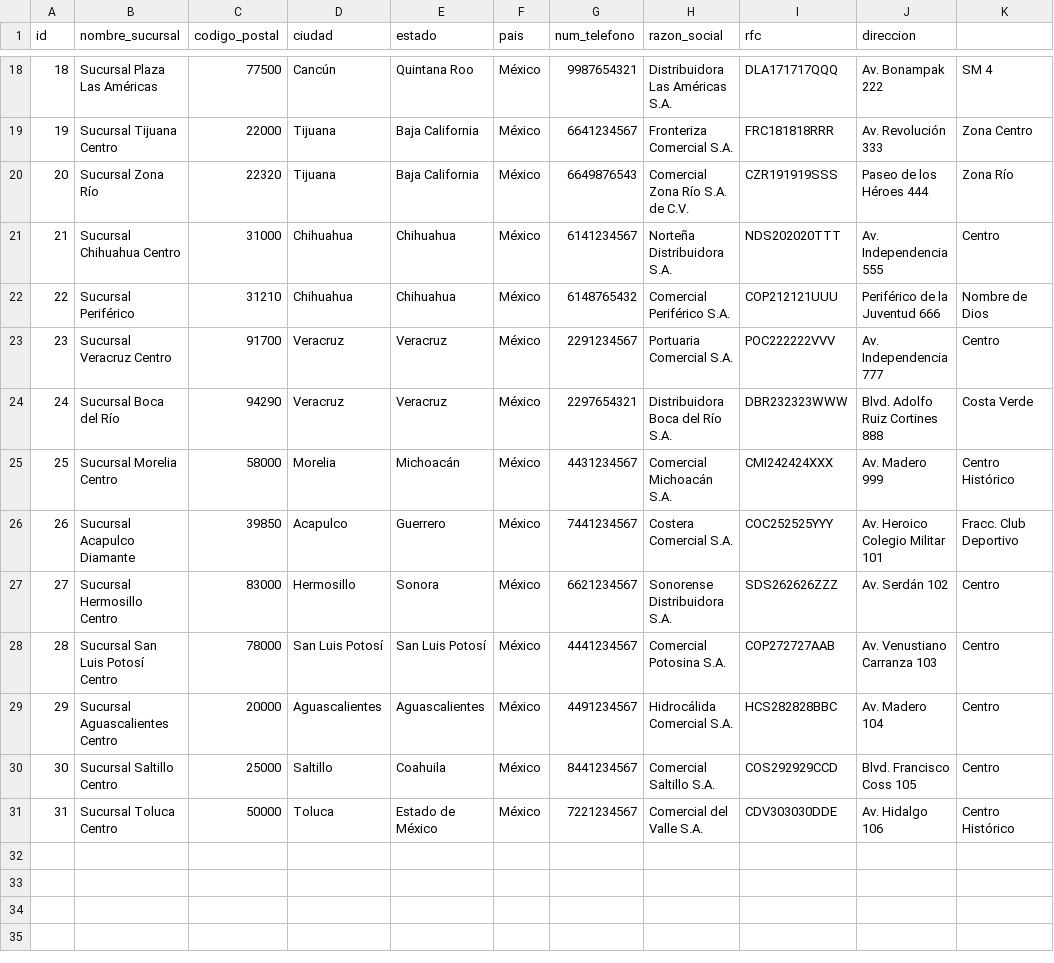
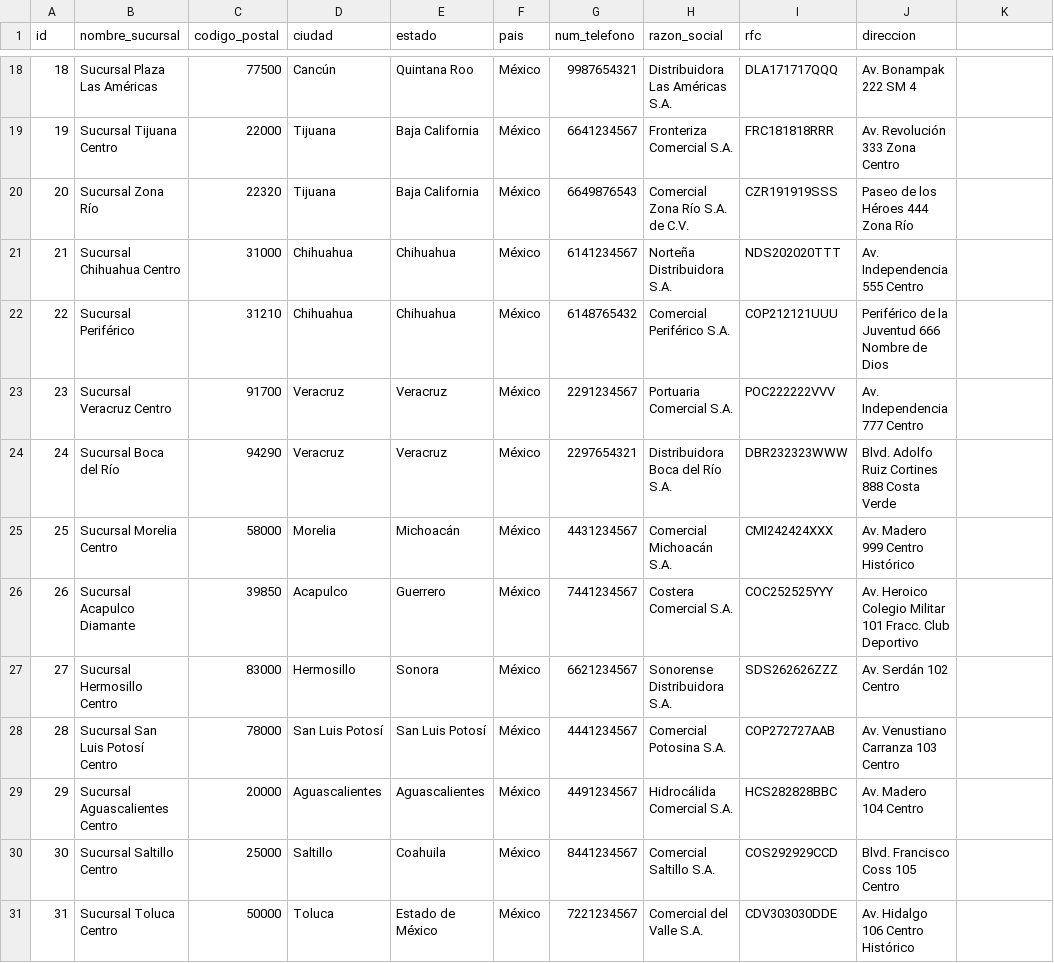
Before and after one commit to LAngelVp/TuleVenta, a CSV file: datos/sucursales.csv, drawn as a sheet; only a part is shown, gaps mark what is left out; the diff covers the shown part only.

```diff
--- a/datos/sucursales.csv
+++ b/datos/sucursales.csv
@@ -18,14 +18,14 @@ id,nombre_sucursal,codigo_postal,ciudad,estado,pais,num_telefono,razon_social,rf
-18,Sucursal Plaza Las Américas,77500,Cancún,Quintana Roo,México,9987654321,Distribuidora Las Américas S.A.,DLA171717QQQ,Av. Bonampak 222, SM 4
-19,Sucursal Tijuana Centro,22000,Tijuana,Baja California,México,6641234567,Fronteriza Comercial S.A.,FRC181818RRR,Av. Revolución 333, Zona Centro
-20,Sucursal Zona Río,22320,Tijuana,Baja California,México,6649876543,Comercial Zona Río S.A. de C.V.,CZR191919SSS,Paseo de los Héroes 444, Zona Río
-21,Sucursal Chihuahua Centro,31000,Chihuahua,Chihuahua,México,6141234567,Norteña Distribuidora S.A.,NDS202020TTT,Av. Independencia 555, Centro
-22,Sucursal Periférico,31210,Chihuahua,Chihuahua,México,6148765432,Comercial Periférico S.A.,COP212121UUU,Periférico de la Juventud 666, Nombre de Dios
-23,Sucursal Veracruz Centro,91700,Veracruz,Veracruz,México,2291234567,Portuaria Comercial S.A.,POC222222VVV,Av. Independencia 777, Centro
-24,Sucursal Boca del Río,94290,Veracruz,Veracruz,México,2297654321,Distribuidora Boca del Río S.A.,DBR232323WWW,Blvd. Adolfo Ruiz Cortines 888, Costa Verde
-25,Sucursal Morelia Centro,58000,Morelia,Michoacán,México,4431234567,Comercial Michoacán S.A.,CMI242424XXX,Av. Madero 999, Centro Histórico
-26,Sucursal Acapulco Diamante,39850,Acapulco,Guerrero,México,7441234567,Costera Comercial S.A.,COC252525YYY,Av. Heroico Colegio Militar 101, Fracc. Club Deportivo
-27,Sucursal Hermosillo Centro,83000,Hermosillo,Sonora,México,6621234567,Sonorense Distribuidora S.A.,SDS262626ZZZ,Av. Serdán 102, Centro
-28,Sucursal San Luis Potosí Centro,78000,San Luis Potosí,San Luis Potosí,México,4441234567,Comercial Potosina S.A.,COP272727AAB,Av. Venustiano Carranza 103, Centro
-29,Sucursal Aguascalientes Centro,20000,Aguascalientes,Aguascalientes,México,4491234567,Hidrocálida Comercial S.A.,HCS282828BBC,Av. Madero 104, Centro
-30,Sucursal Saltillo Centro,25000,Saltillo,Coahuila,México,8441234567,Comercial Saltillo S.A.,COS292929CCD,Blvd. Francisco Coss 105, Centro
-31,Sucursal Toluca Centro,50000,Toluca,Estado de México,México,7221234567,Comercial del Valle S.A.,CDV303030DDE,Av. Hidalgo 106, Centro Histórico
+18,Sucursal Plaza Las Américas,77500,Cancún,Quintana Roo,México,9987654321,Distribuidora Las Américas S.A.,DLA171717QQQ,Av. Bonampak 222 SM 4
+19,Sucursal Tijuana Centro,22000,Tijuana,Baja California,México,6641234567,Fronteriza Comercial S.A.,FRC181818RRR,Av. Revolución 333 Zona Centro
+20,Sucursal Zona Río,22320,Tijuana,Baja California,México,6649876543,Comercial Zona Río S.A. de C.V.,CZR191919SSS,Paseo de los Héroes 444 Zona Río
+21,Sucursal Chihuahua Centro,31000,Chihuahua,Chihuahua,México,6141234567,Norteña Distribuidora S.A.,NDS202020TTT,Av. Independencia 555 Centro
+22,Sucursal Periférico,31210,Chihuahua,Chihuahua,México,6148765432,Comercial Periférico S.A.,COP212121UUU,Periférico de la Juventud 666 Nombre de Dios
+23,Sucursal Veracruz Centro,91700,Veracruz,Veracruz,México,2291234567,Portuaria Comercial S.A.,POC222222VVV,Av. Independencia 777 Centro
+24,Sucursal Boca del Río,94290,Veracruz,Veracruz,México,2297654321,Distribuidora Boca del Río S.A.,DBR232323WWW,Blvd. Adolfo Ruiz Cortines 888 Costa Verde
+25,Sucursal Morelia Centro,58000,Morelia,Michoacán,México,4431234567,Comercial Michoacán S.A.,CMI242424XXX,Av. Madero 999 Centro Histórico
+26,Sucursal Acapulco Diamante,39850,Acapulco,Guerrero,México,7441234567,Costera Comercial S.A.,COC252525YYY,Av. Heroico Colegio Militar 101 Fracc. Club Deportivo
+27,Sucursal Hermosillo Centro,83000,Hermosillo,Sonora,México,6621234567,Sonorense Distribuidora S.A.,SDS262626ZZZ,Av. Serdán 102 Centro
+28,Sucursal San Luis Potosí Centro,78000,San Luis Potosí,San Luis Potosí,México,4441234567,Comercial Potosina S.A.,COP272727AAB,Av. Venustiano Carranza 103 Centro
+29,Sucursal Aguascalientes Centro,20000,Aguascalientes,Aguascalientes,México,4491234567,Hidrocálida Comercial S.A.,HCS282828BBC,Av. Madero 104 Centro
+30,Sucursal Saltillo Centro,25000,Saltillo,Coahuila,México,8441234567,Comercial Saltillo S.A.,COS292929CCD,Blvd. Francisco Coss 105 Centro
+31,Sucursal Toluca Centro,50000,Toluca,Estado de México,México,7221234567,Comercial del Valle S.A.,CDV303030DDE,Av. Hidalgo 106 Centro Histórico
```
Also changed, not shown: 32 edited cells elsewhere in this file, datos/puestos.csv, 13 other files.
